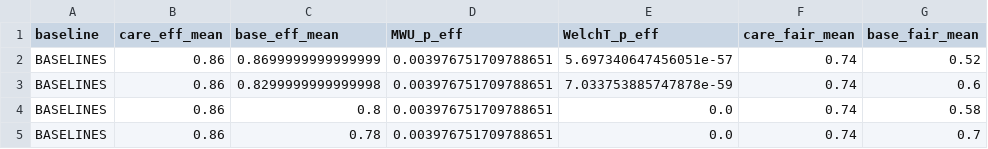
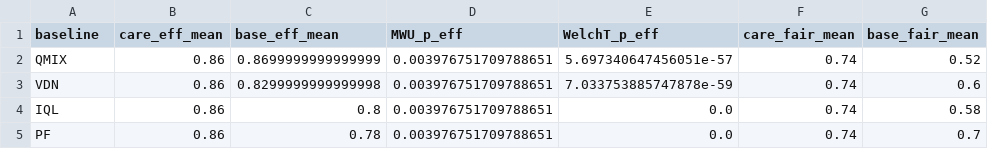
Before and after one commit to mohammedsupoh/CARE-5G, a CSV file: stats.csv, drawn as a sheet; only a part is shown; the diff names each change by its address in the sheet, - before the commit and + after, or states it on an @@ line.

Commit message:
Fix: correct baseline labels + add stats.md summary (closes #<issue-number>)

```diff
--- a/stats.csv
+++ b/stats.csv
-A2 (baseline): BASELINES
+A2 (baseline): QMIX
-A3 (baseline): BASELINES
+A3 (baseline): VDN
-A4 (baseline): BASELINES
+A4 (baseline): IQL
-A5 (baseline): BASELINES
+A5 (baseline): PF
```
Also changed, not shown: 1 other file.
